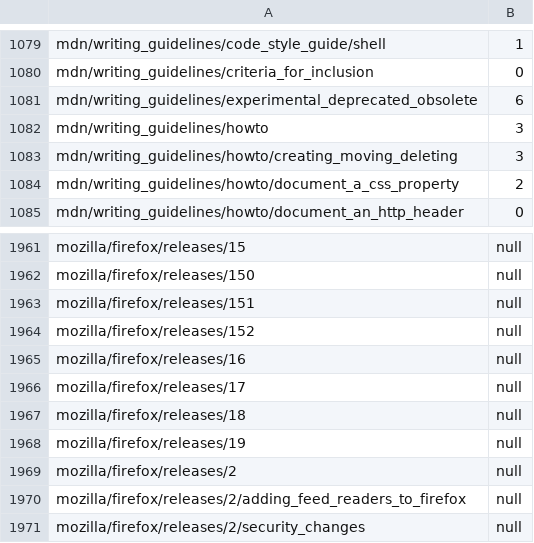
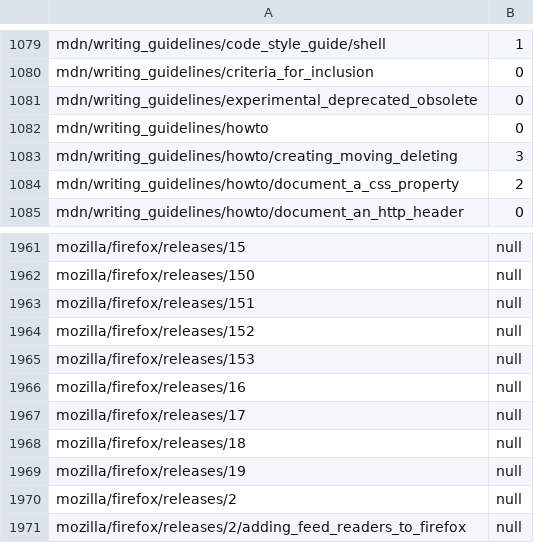
Before and after one commit to tristantheb/history-content-stats, a CSV file: statistics/parity-es.csv, drawn as a sheet; only a part is shown, gaps mark what is left out; the shorter side is filled out with more unchanged rows.

```diff
--- a/statistics/parity-es.csv
+++ b/statistics/parity-es.csv
@@ -1080,4 +1080,4 @@ mdn/writing_guidelines/code_style_guide/shell,1
 mdn/writing_guidelines/criteria_for_inclusion,0
-mdn/writing_guidelines/experimental_deprecated_obsolete,6
-mdn/writing_guidelines/howto,3
+mdn/writing_guidelines/experimental_deprecated_obsolete,0
+mdn/writing_guidelines/howto,0
 mdn/writing_guidelines/howto/creating_moving_deleting,3
@@ -1964,2 +1964,3 @@ mozilla/firefox/releases/151,null
 mozilla/firefox/releases/152,null
+mozilla/firefox/releases/153,null
 mozilla/firefox/releases/16,null
```
Also changed, not shown: statistics/parity-de.csv, statistics/parity-fr.csv, 8 other files.
